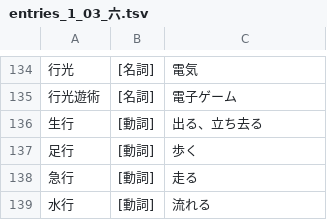
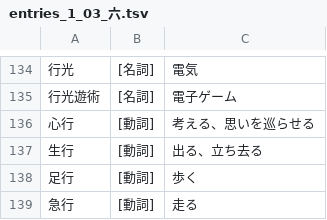
Before and after one commit to yasusho/linzklar_and_pmcp_paper_dictionary, a TSV file: entries_1_03_六.tsv, drawn as a sheet; only a part is shown, gaps mark what is left out; the shorter side is filled out with more unchanged rows.

Commit message:
【行】のエントリーに【心行】を追加

```diff
--- a/entries_1_03_六.tsv
+++ b/entries_1_03_六.tsv
@@ -135,2 +135,3 @@
 行光遊術	[名詞]	電子ゲーム
+心行	[動詞]	考える、思いを巡らせる
 生行	[動詞]	出る、立ち去る
```
